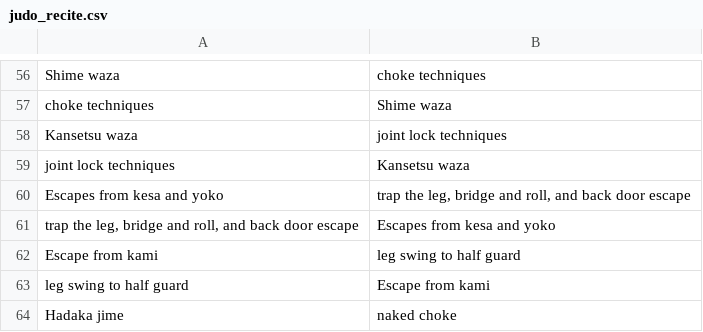
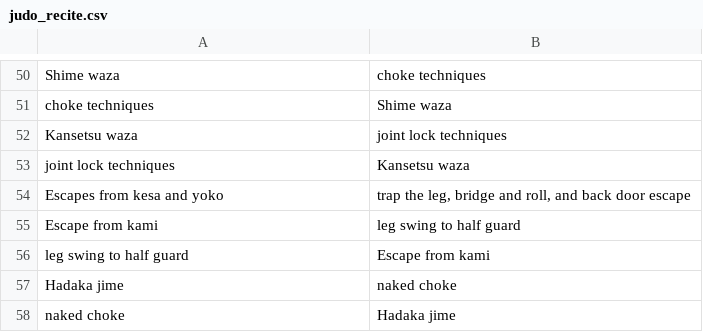
Before and after one commit to grayboywilliams/judo-flashcards, a CSV file: study/judo_recite.csv, drawn as a sheet; only a part is shown, gaps mark what is left out; the shorter side is filled out with more unchanged rows; the diff covers the shown part only.

```diff
--- a/study/judo_recite.csv
+++ b/study/judo_recite.csv
@@ -60,3 +54,2 @@ joint lock techniques,Kansetsu waza
 Escapes from kesa and yoko,"trap the leg, bridge and roll, and back door escape"
-"trap the leg, bridge and roll, and back door escape",Escapes from kesa and yoko
 Escape from kami,leg swing to half guard
```
Also changed, not shown: 2 added rows, 22 removed rows and 1 edited cell elsewhere in this file, 1 other file.
